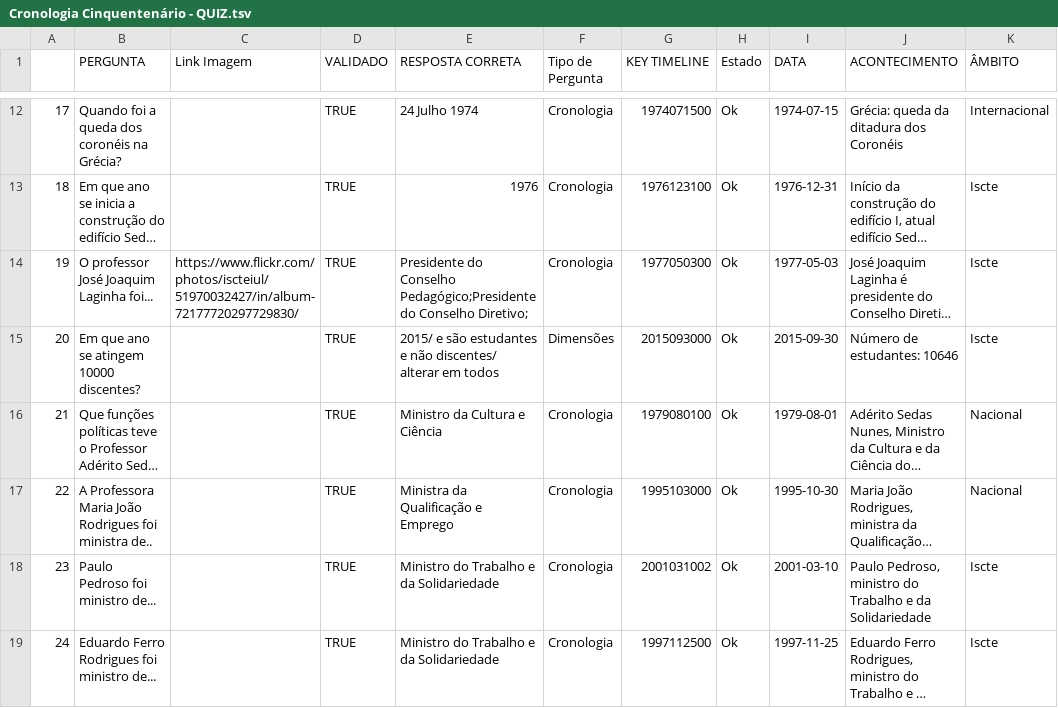
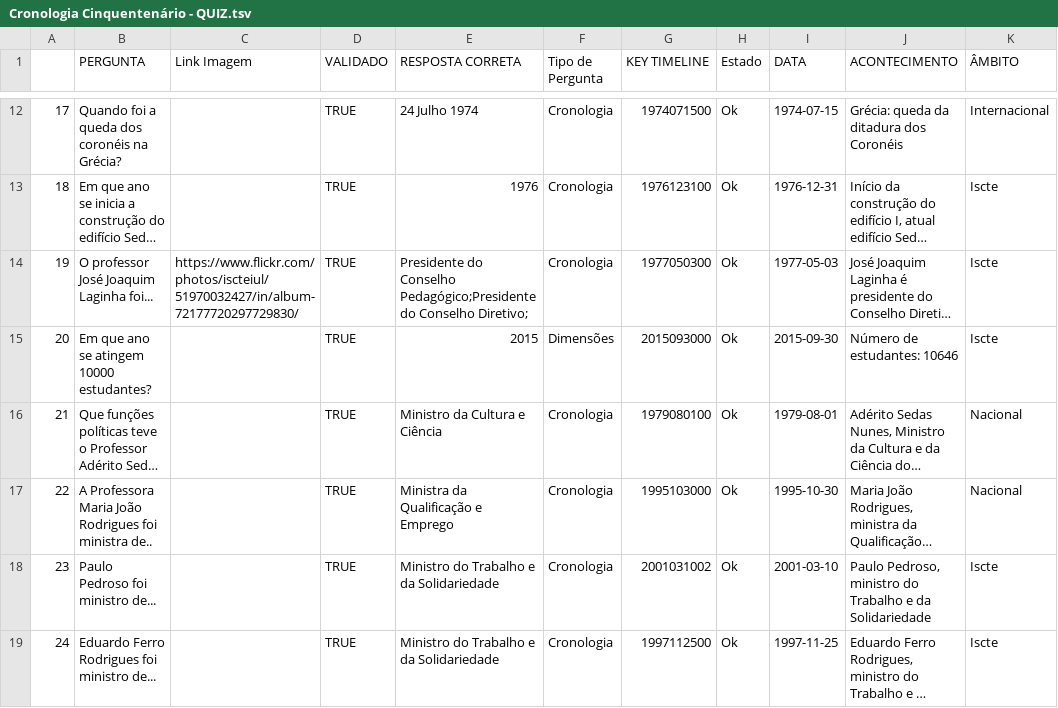
Before and after one commit to quasarresearchgroup/iscte50anos-server, a TSV file: iscte50anos/__scripts/files/Cronologia Cinquentenário - QUIZ.tsv, drawn as a sheet; only a part is shown, gaps mark what is left out; long unchanged cells end in …; the diff covers the shown part only; the diff names each change by its address in the sheet, - before the commit and + after, or states it on an @@ line.

```diff
--- a/iscte50anos/__scripts/files/Cronologia Cinquentenário - QUIZ.tsv
+++ b/iscte50anos/__scripts/files/Cronologia Cinquentenário - QUIZ.tsv
-B15 (PERGUNTA): Em que ano se atingem 10000 discentes?
+B15 (PERGUNTA): Em que ano se atingem 10000 estudantes?
-E15 (RESPOSTA CORRETA): 2015/ e são estudantes e não discentes/ alterar em todos
+E15 (RESPOSTA CORRETA): 2015
```
Also changed, not shown: 9 edited cells elsewhere in this file, 3 other files.
